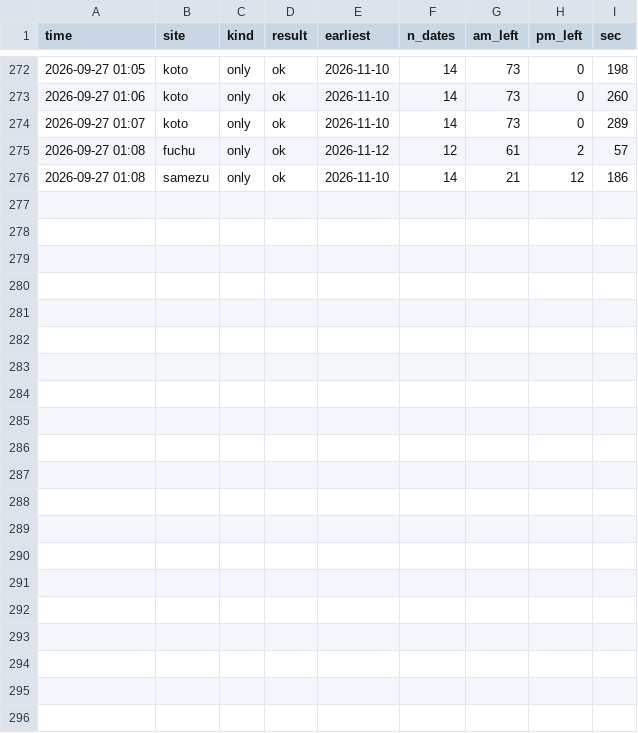
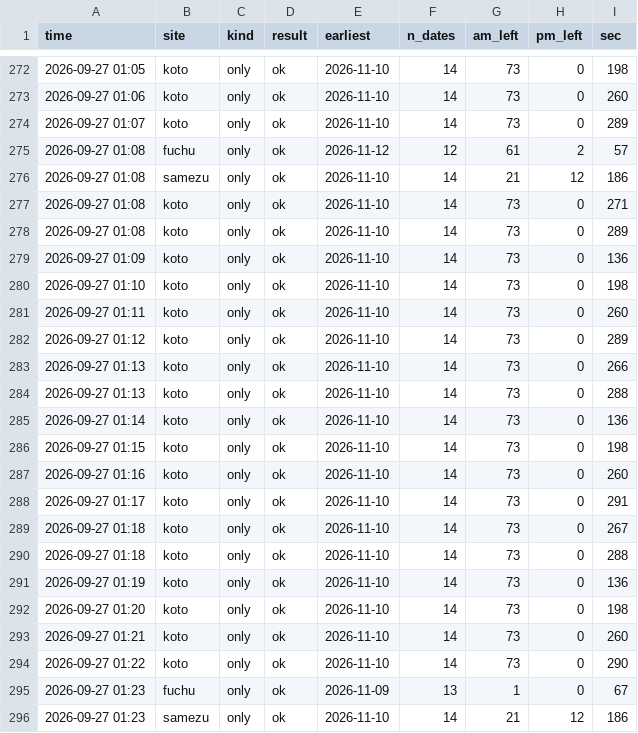
Before and after one commit to Juno264/menkyo-watch, a CSV file: data/scans.csv, drawn as a sheet; only a part is shown, gaps mark what is left out.

Commit message:
data 09/27 01:23

```diff
--- a/data/scans.csv
+++ b/data/scans.csv
@@ -276 +276,21 @@ time,site,kind,result,earliest,n_dates,am_left,pm_left,sec
 2026-09-27 01:08,samezu,only,ok,2026-11-10,14,21,12,186
+2026-09-27 01:08,koto,only,ok,2026-11-10,14,73,0,271
+2026-09-27 01:08,koto,only,ok,2026-11-10,14,73,0,289
+2026-09-27 01:09,koto,only,ok,2026-11-10,14,73,0,136
+2026-09-27 01:10,koto,only,ok,2026-11-10,14,73,0,198
+2026-09-27 01:11,koto,only,ok,2026-11-10,14,73,0,260
+2026-09-27 01:12,koto,only,ok,2026-11-10,14,73,0,289
+2026-09-27 01:13,koto,only,ok,2026-11-10,14,73,0,266
+2026-09-27 01:13,koto,only,ok,2026-11-10,14,73,0,288
+2026-09-27 01:14,koto,only,ok,2026-11-10,14,73,0,136
+2026-09-27 01:15,koto,only,ok,2026-11-10,14,73,0,198
+2026-09-27 01:16,koto,only,ok,2026-11-10,14,73,0,260
+2026-09-27 01:17,koto,only,ok,2026-11-10,14,73,0,291
+2026-09-27 01:18,koto,only,ok,2026-11-10,14,73,0,267
+2026-09-27 01:18,koto,only,ok,2026-11-10,14,73,0,288
+2026-09-27 01:19,koto,only,ok,2026-11-10,14,73,0,136
+2026-09-27 01:20,koto,only,ok,2026-11-10,14,73,0,198
+2026-09-27 01:21,koto,only,ok,2026-11-10,14,73,0,260
+2026-09-27 01:22,koto,only,ok,2026-11-10,14,73,0,290
+2026-09-27 01:23,fuchu,only,ok,2026-11-09,13,1,0,67
+2026-09-27 01:23,samezu,only,ok,2026-11-10,14,21,12,186
```
Also changed, not shown: data/cache.csv, data/events.csv, 1 other file.
